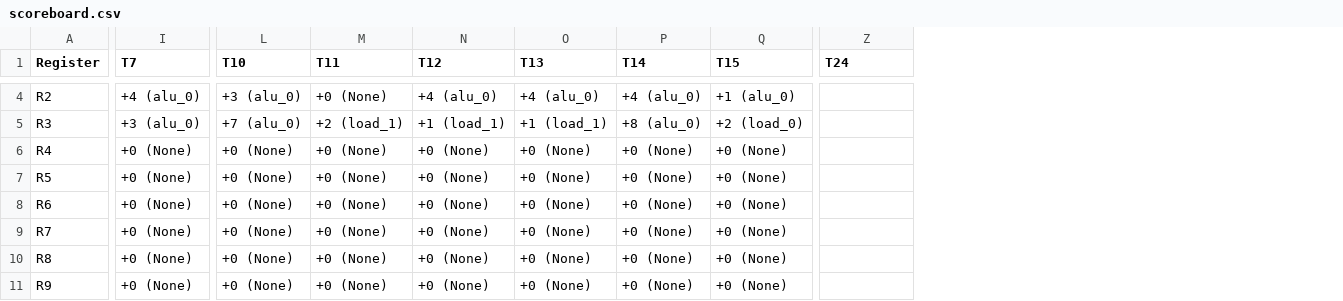
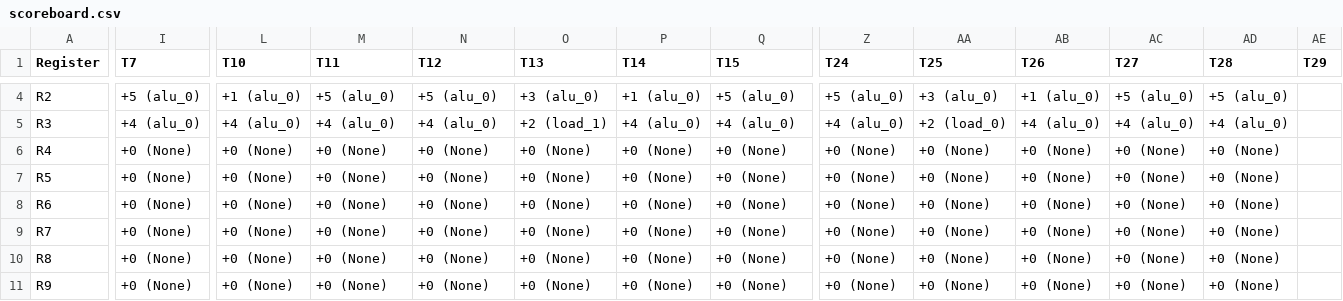
Before and after one commit to bellopsal/ChonosPlan, a CSV file: scoreboard.csv, drawn as a sheet; only a part is shown, gaps mark what is left out; the diff covers the shown part only; the diff names each change by its address in the sheet, - before the commit and + after, or states it on an @@ line.

```diff
--- a/scoreboard.csv
+++ b/scoreboard.csv
+column AA (T25), rows 4-11: +3 (alu_0) | +2 (load_0) | +0 (None) | +0 (None) | +0 (None) | +0 (None) | +0 (None) | +0 (None)
+column AB (T26), rows 4-11: +1 (alu_0) | +4 (alu_0) | +0 (None) | +0 (None) | +0 (None) | +0 (None) | +0 (None) | +0 (None)
+column AC (T27), rows 4-11: +5 (alu_0) | +4 (alu_0) | +0 (None) | +0 (None) | +0 (None) | +0 (None) | +0 (None) | +0 (None)
+column AD (T28), rows 4-11: +5 (alu_0) | +4 (alu_0) | +0 (None) | +0 (None) | +0 (None) | +0 (None) | +0 (None) | +0 (None)
+column AE (T29), empty
-I4 (T7): +4 (alu_0)
+I4 (T7): +5 (alu_0)
-L4 (T10): +3 (alu_0)
+L4 (T10): +1 (alu_0)
-M4 (T11): +0 (None)
+M4 (T11): +5 (alu_0)
-N4 (T12): +4 (alu_0)
+N4 (T12): +5 (alu_0)
-O4 (T13): +4 (alu_0)
+O4 (T13): +3 (alu_0)
-P4 (T14): +4 (alu_0)
+P4 (T14): +1 (alu_0)
-Q4 (T15): +1 (alu_0)
+Q4 (T15): +5 (alu_0)
-Z4 (T24): (empty)
+Z4 (T24): +5 (alu_0)
-I5 (T7): +3 (alu_0)
+I5 (T7): +4 (alu_0)
-L5 (T10): +7 (alu_0)
+L5 (T10): +4 (alu_0)
-M5 (T11): +2 (load_1)
+M5 (T11): +4 (alu_0)
-N5 (T12): +1 (load_1)
+N5 (T12): +4 (alu_0)
-O5 (T13): +1 (load_1)
+O5 (T13): +2 (load_1)
-P5 (T14): +8 (alu_0)
+P5 (T14): +4 (alu_0)
-Q5 (T15): +2 (load_0)
+Q5 (T15): +4 (alu_0)
-Z5 (T24): (empty)
+Z5 (T24): +4 (alu_0)
-Z6:Z11 (T24): (empty)
+Z6:Z11 (T24): +0 (None)
```
Also changed, not shown: 31 edited cells elsewhere in this file, ss.csv, 5 other files.
